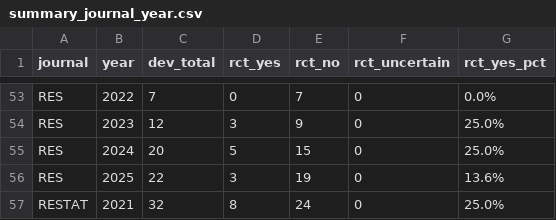
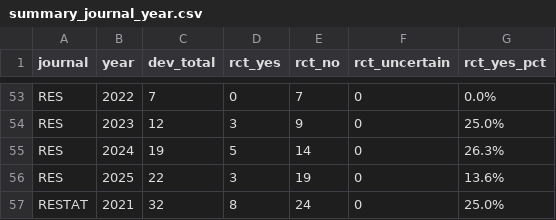
Before and after one commit to leightjessica/dev-econ-rct-review, a CSV file: data/summary_journal_year.csv, drawn as a sheet; only a part is shown, gaps mark what is left out.

```diff
--- a/data/summary_journal_year.csv
+++ b/data/summary_journal_year.csv
@@ -54,3 +54,3 @@ RES,2022,7,0,7,0,0.0%
 RES,2023,12,3,9,0,25.0%
-RES,2024,20,5,15,0,25.0%
+RES,2024,19,5,14,0,26.3%
 RES,2025,22,3,19,0,13.6%
```
Also changed, not shown: data/country_summary.csv, data/poverty_2021.csv, 43 other files.
